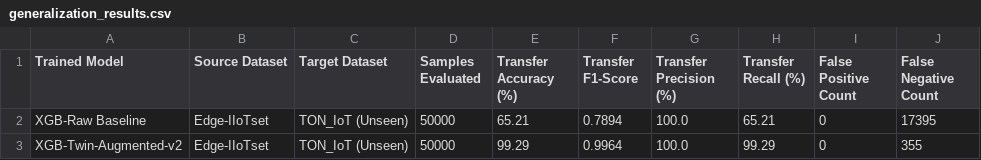
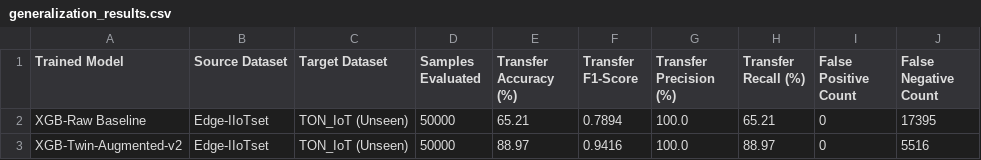
Before and after one commit to Sarathgsgs/dt-intrusion-detection-system, a CSV file: results/generalization_results.csv, drawn as a sheet.

```diff
--- a/results/generalization_results.csv
+++ b/results/generalization_results.csv
@@ -2,2 +2,2 @@ Trained Model,Source Dataset,Target Dataset,Samples Evaluated,Transfer Accuracy
 XGB-Raw Baseline,Edge-IIoTset,TON_IoT (Unseen),50000,65.21,0.7894,100.0,65.21,0,17395
-XGB-Twin-Augmented-v2,Edge-IIoTset,TON_IoT (Unseen),50000,99.29,0.9964,100.0,99.29,0,355
+XGB-Twin-Augmented-v2,Edge-IIoTset,TON_IoT (Unseen),50000,88.97,0.9416,100.0,88.97,0,5516
```
Also changed, not shown: results/benchmark_results.csv, 8 other files.
